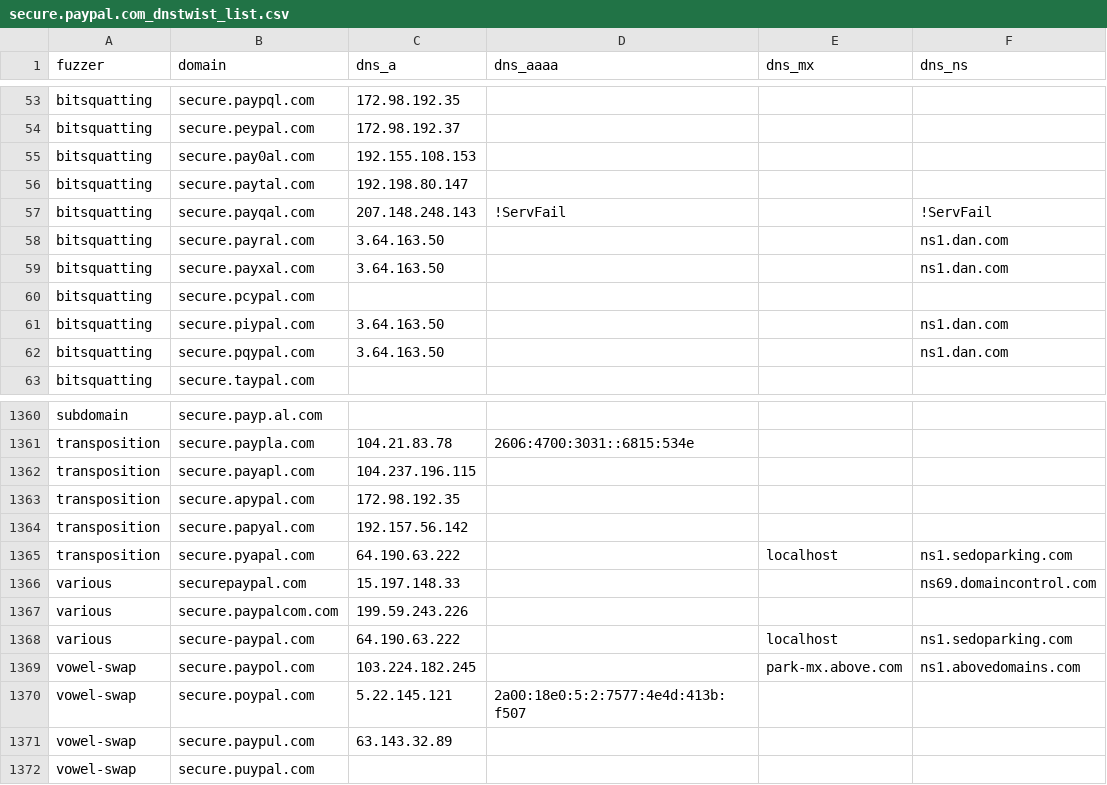
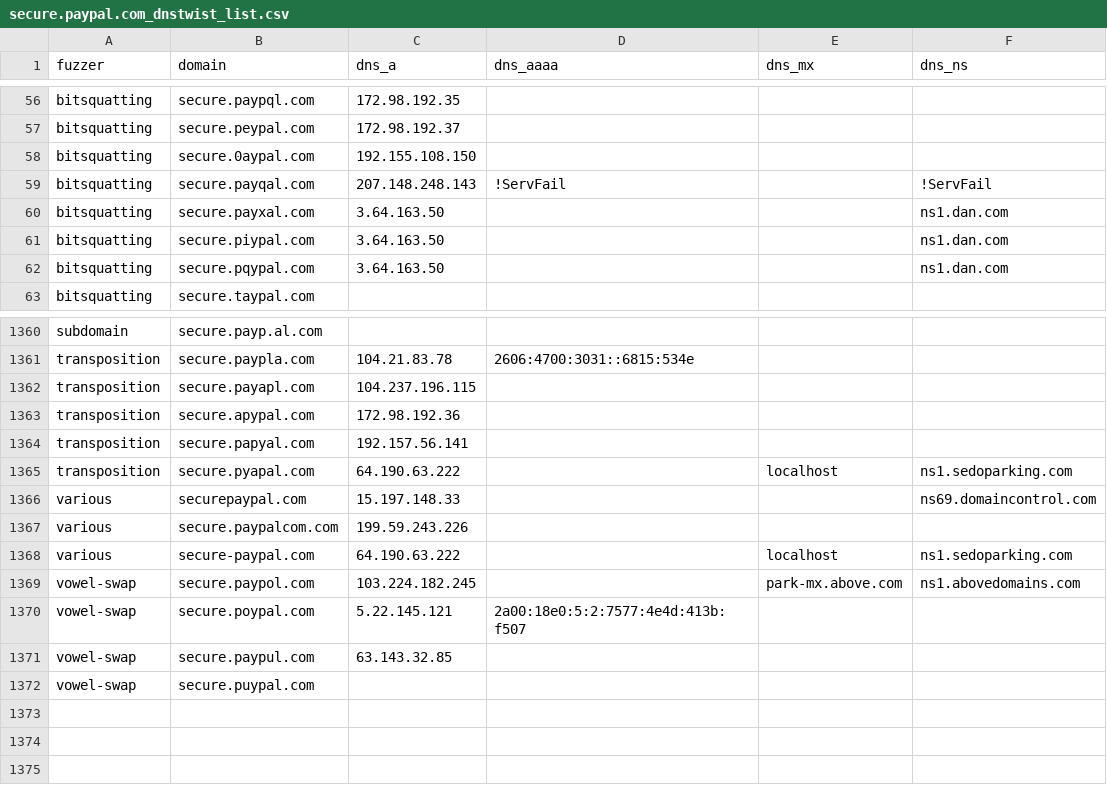
Before and after one commit to onlyforbakup/awesome-lists, a CSV file: Lists/DNSTWIST/secure.paypal.com_dnstwist_list.csv, drawn as a sheet; only a part is shown, gaps mark what is left out; the diff covers the shown part only.

```diff
--- a/Lists/DNSTWIST/secure.paypal.com_dnstwist_list.csv
+++ b/Lists/DNSTWIST/secure.paypal.com_dnstwist_list.csv
@@ -54,8 +57,5 @@ bitsquatting,secure.paypql.com,172.98.192.35,,,
 bitsquatting,secure.peypal.com,172.98.192.37,,,
-bitsquatting,secure.pay0al.com,192.155.108.153,,,
-bitsquatting,secure.paytal.com,192.198.80.147,,,
+bitsquatting,secure.0aypal.com,192.155.108.150,,,
 bitsquatting,secure.payqal.com,207.148.248.143,!ServFail,,!ServFail
-bitsquatting,secure.payral.com,3.64.163.50,,,ns1.dan.com
 bitsquatting,secure.payxal.com,3.64.163.50,,,ns1.dan.com
-bitsquatting,secure.pcypal.com,,,,
 bitsquatting,secure.piypal.com,3.64.163.50,,,ns1.dan.com
@@ -1362,4 +1362,4 @@ transposition,secure.paypla.com,104.21.83.78,2606:4700:3031::6815:534e,,
 transposition,secure.payapl.com,104.237.196.115,,,
-transposition,secure.apypal.com,172.98.192.35,,,
-transposition,secure.papyal.com,192.157.56.142,,,
+transposition,secure.apypal.com,172.98.192.36,,,
+transposition,secure.papyal.com,192.157.56.141,,,
 transposition,secure.pyapal.com,64.190.63.222,,localhost,ns1.sedoparking.com
@@ -1370,3 +1370,3 @@ vowel-swap,secure.paypol.com,103.224.182.245,,park-mx.above.com,ns1.abovedomains
 vowel-swap,secure.poypal.com,5.22.145.121,2a00:18e0:5:2:7577:4e4d:413b:f507,,
-vowel-swap,secure.paypul.com,63.143.32.89,,,
+vowel-swap,secure.paypul.com,63.143.32.85,,,
 vowel-swap,secure.puypal.com,,,,
```
Also changed, not shown: 11 added rows, 10 removed rows, 35 moved rows and 22 edited cells elsewhere in this file, Lists/DNSTWIST/crowdstrike.com_dnstwist_list.csv, Lists/DNSTWIST/developer.microsoft.com_dnstwist_list.csv, 8 other files.
